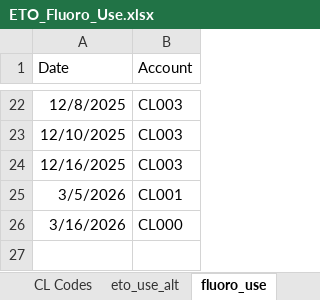
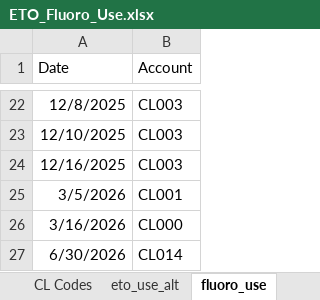
Before and after one commit to mzabrisk/eto_billing, an Excel workbook: ETO_Fluoro_Use.xlsx, sheet fluoro_use, drawn as a sheet; only a part is shown, gaps mark what is left out; values as stored, in another font and other column widths than the file's, no borders; the diff names each change by its address in the sheet, - before the commit and + after, or states it on an @@ line.

```diff
--- a/ETO_Fluoro_Use.xlsx (sheet fluoro_use)
+++ b/ETO_Fluoro_Use.xlsx (sheet fluoro_use)
+row 27: 6/30/2026 | CL014
```
Also changed, not shown: sheet eto_use_alt, sheet CL Codes, other sheet tabs, ETO_Fluoro_running_totals_FY2026.xlsx, 32 other files.
